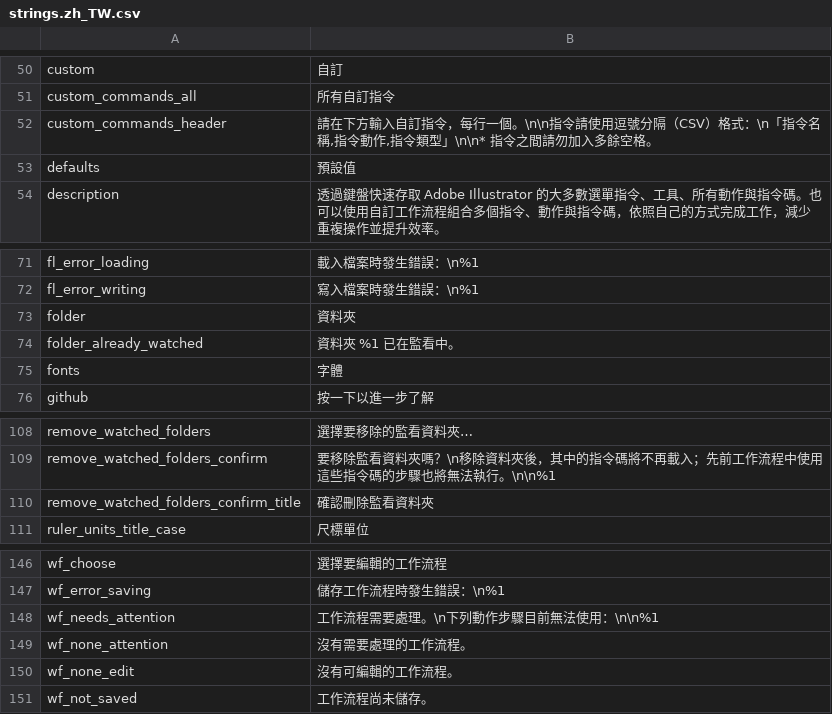
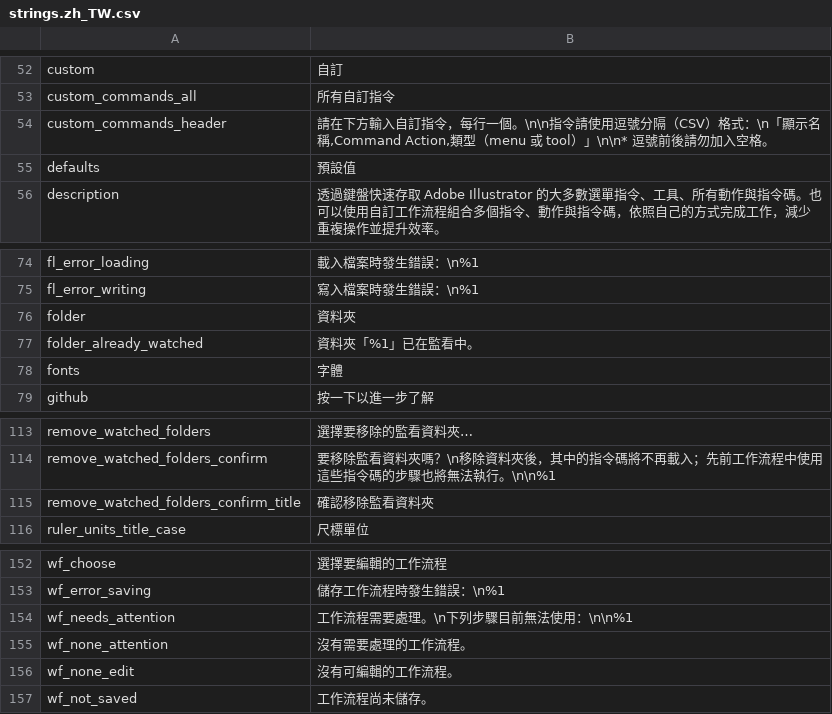
Before and after one commit to minanagame/AiCommandPalette, a CSV file: data/strings.zh_TW.csv, drawn as a sheet; only a part is shown, gaps mark what is left out; the diff covers the shown part only.

```diff
--- a/data/strings.zh_TW.csv
+++ b/data/strings.zh_TW.csv
@@ -51,3 +53,3 @@ custom,自訂
 custom_commands_all,所有自訂指令
-custom_commands_header,"請在下方輸入自訂指令，每行一個。\n\n指令請使用逗號分隔（CSV）格式：\n「指令名稱,指令動作,指令類型」\n\n* 指令之間請勿加入多餘空格。"
+custom_commands_header,"請在下方輸入自訂指令，每行一個。\n\n指令請使用逗號分隔（CSV）格式：\n「顯示名稱,Command Action,類型（menu 或 tool）」\n\n* 逗號前後請勿加入空格。"
 defaults,預設值
@@ -73,3 +76,3 @@ fl_error_writing,寫入檔案時發生錯誤：\n%1
 folder,資料夾
-folder_already_watched,資料夾 %1 已在監看中。
+folder_already_watched,資料夾「%1」已在監看中。
 fonts,字體
@@ -109,3 +114,3 @@ remove_watched_folders,選擇要移除的監看資料夾…
 remove_watched_folders_confirm,要移除監看資料夾嗎？\n移除資料夾後，其中的指令碼將不再載入；先前工作流程中使用這些指令碼的步驟也將無法執行。\n\n%1
-remove_watched_folders_confirm_title,確認刪除監看資料夾
+remove_watched_folders_confirm_title,確認移除監看資料夾
 ruler_units_title_case,尺標單位
@@ -147,3 +153,3 @@ wf_choose,選擇要編輯的工作流程
 wf_error_saving,儲存工作流程時發生錯誤：\n%1
-wf_needs_attention,工作流程需要處理。\n下列動作步驟目前無法使用：\n\n%1
+wf_needs_attention,工作流程需要處理。\n下列步驟目前無法使用：\n\n%1
 wf_none_attention,沒有需要處理的工作流程。
```
Also changed, not shown: 8 added rows and 16 edited cells elsewhere in this file, data/custom_commands_zh_TW.csv, 11 other files.
